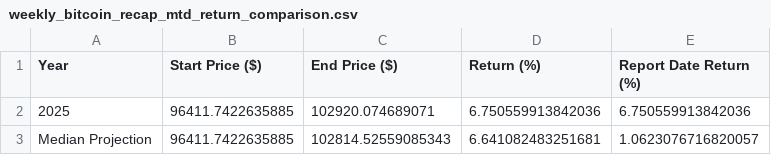
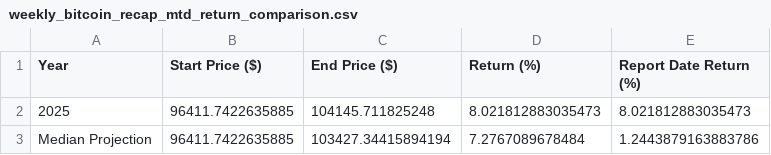
Before and after one commit to SecretSatoshis/Bitcoin-Report-Library, a CSV file: csv/weekly_bitcoin_recap_mtd_return_comparison.csv, drawn as a sheet.

```diff
--- a/csv/weekly_bitcoin_recap_mtd_return_comparison.csv
+++ b/csv/weekly_bitcoin_recap_mtd_return_comparison.csv
@@ -1,3 +1,3 @@
 Year,Start Price ($),End Price ($),Return (%),Report Date Return (%)
-2025,96411.7422635885,102920.074689071,6.750559913842036,6.750559913842036
-Median Projection,96411.7422635885,102814.52559085343,6.641082483251681,1.0623076716820057
+2025,96411.7422635885,104145.711825248,8.021812883035473,8.021812883035473
+Median Projection,96411.7422635885,103427.34415894194,7.2767089678484,1.2443879163883786
```
Also changed, not shown: csv/1k_bucket_table.csv, csv/weekly_bitcoin_recap_performance_table.csv, 10 other files.
